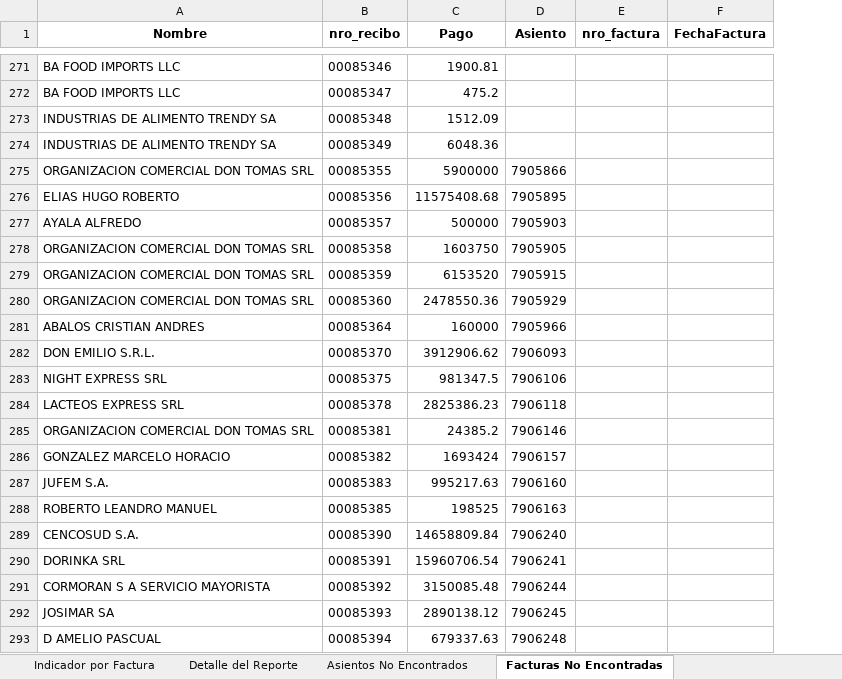
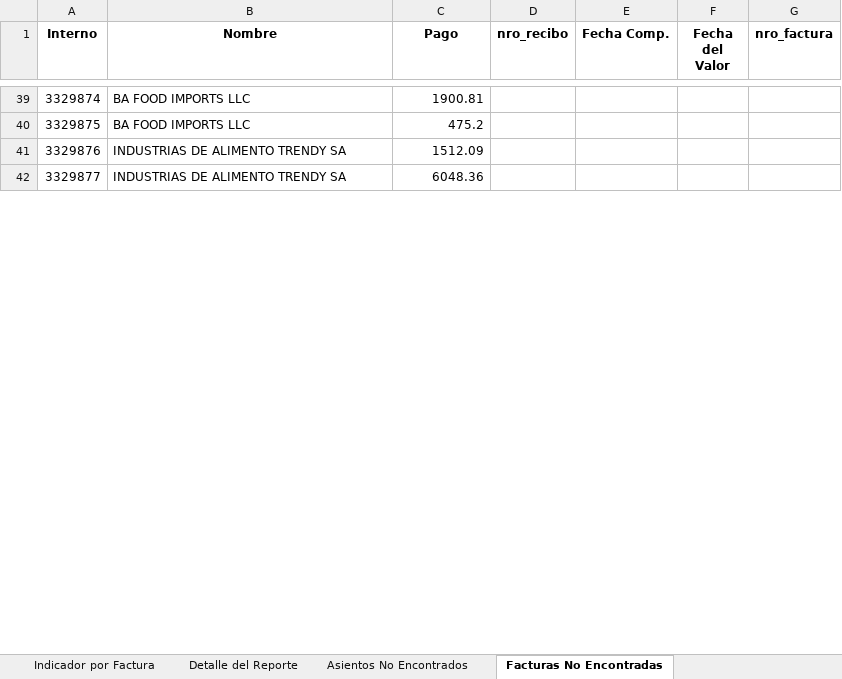
Before and after one commit to Giansun97/indicador_dias_en_calle, an Excel workbook: data/reporte_dias_en_calle.xlsx, sheet Facturas No Encontradas, drawn as a sheet; only a part is shown, gaps mark what is left out; values as stored, in another font and other column widths than the file's, no borders; removed rows and columns are numbered as before the commit, all else as after; the diff covers the shown part only; the diff names each change by its address in the sheet, - before the commit and + after, or states it on an @@ line.

```diff
--- a/data/reporte_dias_en_calle.xlsx (sheet Facturas No Encontradas)
+++ b/data/reporte_dias_en_calle.xlsx (sheet Facturas No Encontradas)
+column A (Interno), rows 39-42: 3329874 | 3329875 | 3329876 | 3329877
-column B (nro_recibo), rows 271-274: 00085346 | 00085347 | 00085348 | 00085349
-column D (Asiento), empty
+column D (nro_recibo), empty
+column E (Fecha Comp.), empty
+column F (Fecha del Valor), empty
-column F (FechaFactura), empty
-row 275: ORGANIZACION COMERCIAL DON TOMAS SRL | 00085355 | 5900000 | 7905866
-row 276: ELIAS HUGO ROBERTO | 00085356 | 11575408.68 | 7905895
-row 277: AYALA ALFREDO | 00085357 | 500000 | 7905903
-row 278: ORGANIZACION COMERCIAL DON TOMAS SRL | 00085358 | 1603750 | 7905905
-row 279: ORGANIZACION COMERCIAL DON TOMAS SRL | 00085359 | 6153520 | 7905915
-row 280: ORGANIZACION COMERCIAL DON TOMAS SRL | 00085360 | 2478550.36 | 7905929
-row 281: ABALOS CRISTIAN ANDRES | 00085364 | 160000 | 7905966
-row 282: DON EMILIO S.R.L. | 00085370 | 3912906.62 | 7906093
-row 283: NIGHT EXPRESS SRL | 00085375 | 981347.5 | 7906106
-row 284: LACTEOS EXPRESS SRL | 00085378 | 2825386.23 | 7906118
-row 285: ORGANIZACION COMERCIAL DON TOMAS SRL | 00085381 | 24385.2 | 7906146
-row 286: GONZALEZ MARCELO HORACIO | 00085382 | 1693424 | 7906157
-row 287: JUFEM S.A. | 00085383 | 995217.63 | 7906160
-row 288: ROBERTO LEANDRO MANUEL | 00085385 | 198525 | 7906163
-row 289: CENCOSUD S.A. | 00085390 | 14658809.84 | 7906240
-row 290: DORINKA SRL | 00085391 | 15960706.54 | 7906241
-row 291: CORMORAN S A SERVICIO MAYORISTA | 00085392 | 3150085.48 | 7906244
-row 292: JOSIMAR SA | 00085393 | 2890138.12 | 7906245
-row 293: D AMELIO PASCUAL | 00085394 | 679337.63 | 7906248
```
Also changed, not shown: 243 removed rows elsewhere in this sheet, sheet Detalle del Reporte, sheet Indicador por Factura, sheet Asientos No Encontrados, 39 other files.
